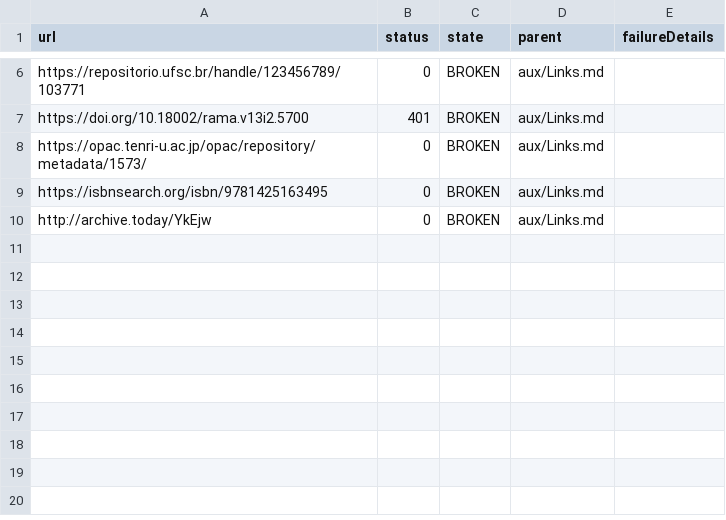
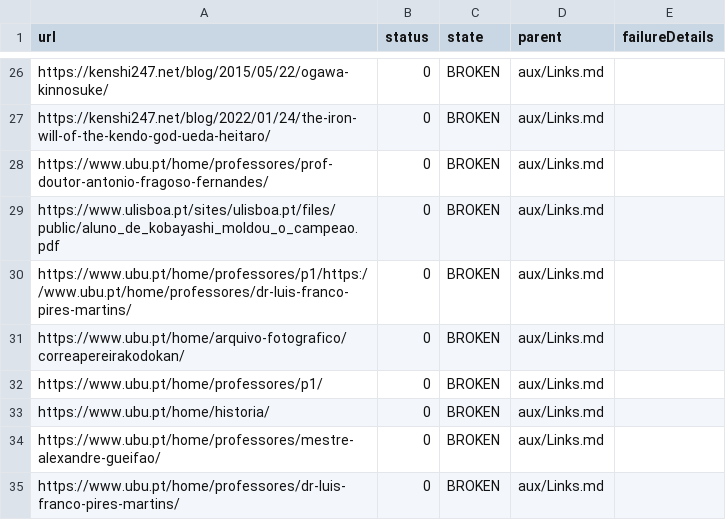
Before and after one commit to Judo-Documentation-Project/budotree, a CSV file: aux/broken_links.csv, drawn as a sheet; only a part is shown, gaps mark what is left out; the diff covers the shown part only.

Commit message:
Update links and broken links

```diff
--- a/aux/broken_links.csv
+++ b/aux/broken_links.csv
@@ -6,5 +26,10 @@ url,status,state,parent,failureDetails
-"https://repositorio.ufsc.br/handle/123456789/103771",0,BROKEN,"aux/Links.md",""
-"https://doi.org/10.18002/rama.v13i2.5700",401,BROKEN,"aux/Links.md",""
-"https://opac.tenri-u.ac.jp/opac/repository/metadata/1573/",0,BROKEN,"aux/Links.md",""
-"https://isbnsearch.org/isbn/9781425163495",0,BROKEN,"aux/Links.md",""
-"http://archive.today/YkEjw",0,BROKEN,"aux/Links.md",""
+"https://kenshi247.net/blog/2015/05/22/ogawa-kinnosuke/",0,BROKEN,"aux/Links.md",""
+"https://kenshi247.net/blog/2022/01/24/the-iron-will-of-the-kendo-god-ueda-heitaro/",0,BROKEN,"aux/Links.md",""
+"https://www.ubu.pt/home/professores/prof-doutor-antonio-fragoso-fernandes/",0,BROKEN,"aux/Links.md",""
+"https://www.ulisboa.pt/sites/ulisboa.pt/files/public/aluno_de_kobayashi_moldou_o_campeao.pdf",0,BROKEN,"aux/Links.md",""
+"https://www.ubu.pt/home/professores/p1/https://www.ubu.pt/home/professores/dr-luis-franco-pires-martins/",0,BROKEN,"aux/Links.md",""
+"https://www.ubu.pt/home/arquivo-fotografico/correapereirakodokan/",0,BROKEN,"aux/Links.md",""
+"https://www.ubu.pt/home/professores/p1/",0,BROKEN,"aux/Links.md",""
+"https://www.ubu.pt/home/historia/",0,BROKEN,"aux/Links.md",""
+"https://www.ubu.pt/home/professores/mestre-alexandre-gueifao/",0,BROKEN,"aux/Links.md",""
+"https://www.ubu.pt/home/professores/dr-luis-franco-pires-martins/",0,BROKEN,"aux/Links.md",""
```
Also changed, not shown: 20 added rows and 4 edited cells elsewhere in this file, 1 other file.
